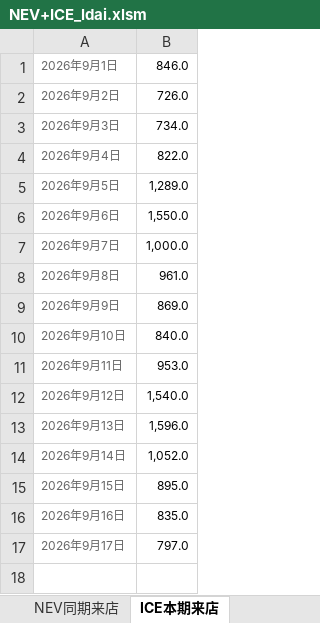
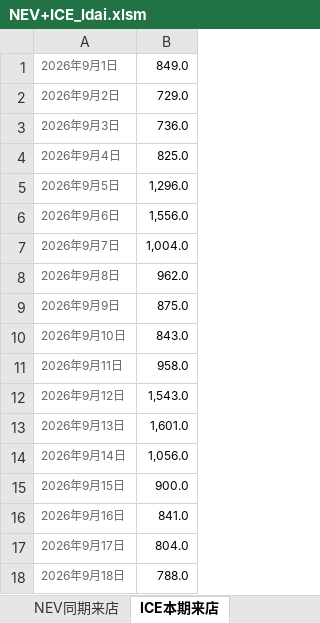
Before and after one commit to Django604/AI_Digest, an Excel workbook: data/source/NEV+ICE_ldai.xlsm, sheet ICE本期来店, drawn as a sheet; values as stored, in another font and other column widths than the file's, no borders; the diff names each change by its address in the sheet, - before the commit and + after, or states it on an @@ line.

```diff
--- a/data/source/NEV+ICE_ldai.xlsm (sheet ICE本期来店)
+++ b/data/source/NEV+ICE_ldai.xlsm (sheet ICE本期来店)
-B1: 846.0
+B1: 849.0
-B2: 726.0
+B2: 729.0
-B3: 734.0
+B3: 736.0
-B4: 822.0
+B4: 825.0
-B5: 1,289.0
+B5: 1,296.0
-B6: 1,550.0
+B6: 1,556.0
-B7: 1,000.0
+B7: 1,004.0
-B8: 961.0
+B8: 962.0
-B9: 869.0
+B9: 875.0
-B10: 840.0
+B10: 843.0
-B11: 953.0
+B11: 958.0
-B12: 1,540.0
+B12: 1,543.0
-B13: 1,596.0
+B13: 1,601.0
-B14: 1,052.0
+B14: 1,056.0
-B15: 895.0
+B15: 900.0
-B16: 835.0
+B16: 841.0
-B17: 797.0
+B17: 804.0
+row 18: 2026年9月18日 | 788.0
```
Also changed, not shown: sheet NEV本期来店, sheet ICE同期来店, sheet ICE上期来店, sheet NEV上期来店, sheet NEV同期来店, data/source/NEV+ICE_xsai.xlsm, 5 other files.
